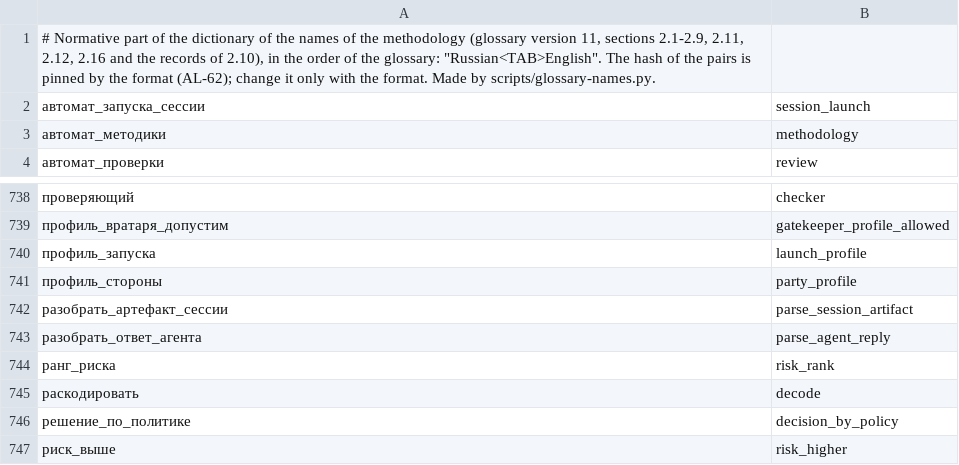
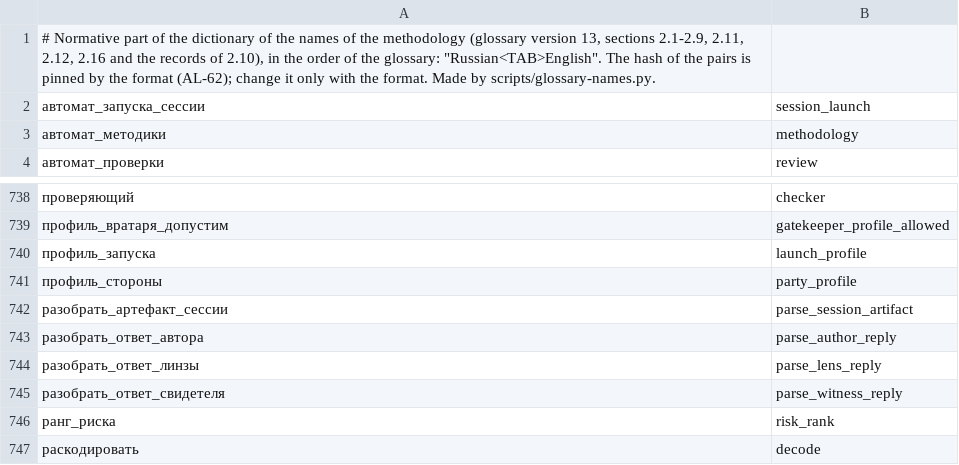
Before and after one commit to nv-lang/nova-alula, a TSV file: src/machine_text/glossary_names.tsv, drawn as a sheet; only a part is shown, gaps mark what is left out; the shorter side is filled out with more unchanged rows.

Commit message:
180 Take the dictionary of the methodology version 13 (1270 pairs, hash 35c571ccda17): three parse functions by role instead of parse_agent_reply; the format 2.24 pins the new hash, the format 2.23 keeps the version 11 in glossary_names_v11.tsv until the task 181 raises the format
Signed-off-by: Evgeniy Golovin <unitcraft@inbox.ru>

```diff
--- a/src/machine_text/glossary_names.tsv
+++ b/src/machine_text/glossary_names.tsv
@@ -1,2 +1,2 @@
-# Normative part of the dictionary of the names of the methodology (glossary version 11, sections 2.1-2.9, 2.11, 2.12, 2.16 and the records of 2.10), in the order of the glossary: "Russian<TAB>English". The hash of the pairs is pinned by the format (AL-62); change it only with the format. Made by scripts/glossary-names.py.
+# Normative part of the dictionary of the names of the methodology (glossary version 13, sections 2.1-2.9, 2.11, 2.12, 2.16 and the records of 2.10), in the order of the glossary: "Russian<TAB>English". The hash of the pairs is pinned by the format (AL-62); change it only with the format. Made by scripts/glossary-names.py.
 автомат_запуска_сессии	session_launch
@@ -742,3 +742,5 @@
 разобрать_артефакт_сессии	parse_session_artifact
-разобрать_ответ_агента	parse_agent_reply
+разобрать_ответ_автора	parse_author_reply
+разобрать_ответ_линзы	parse_lens_reply
+разобрать_ответ_свидетеля	parse_witness_reply
 ранг_риска	risk_rank
```
Also changed, not shown: 6 other files.
